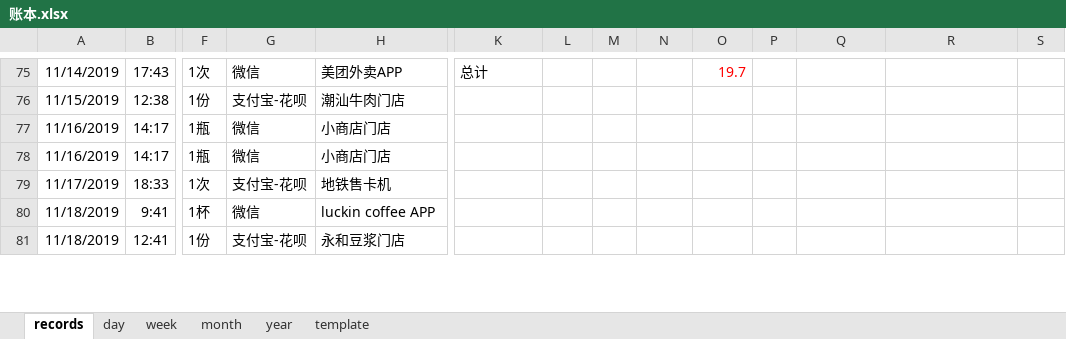
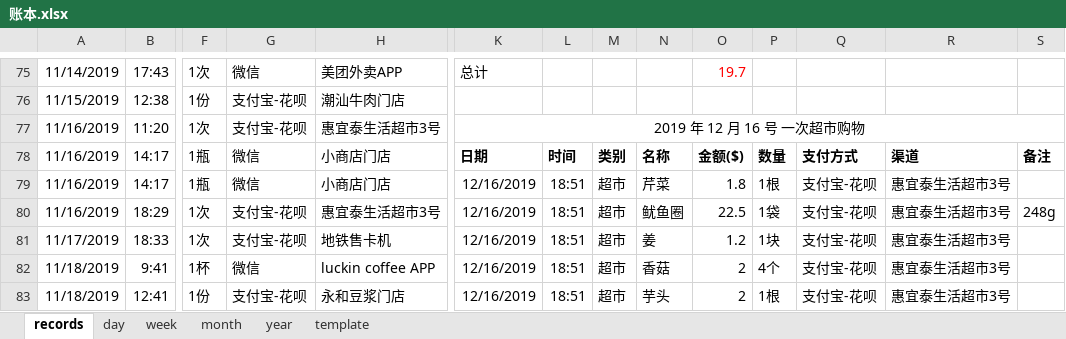
Before and after one commit to libo9527/filebackup, an Excel workbook: 账本.xlsx, sheet records, drawn as a sheet; only a part is shown, gaps mark what is left out; values as stored, in another font and other column widths than the file's, no borders; table styles not drawn; addresses are those after the commit; rows hold the shown columns only; the diff covers the shown part only; the diff names each change by its address in the sheet, - before the commit and + after, or states it on an @@ line.

```diff
--- a/账本.xlsx (sheet records)
+++ b/账本.xlsx (sheet records)
+row 77: 11/16/2019 | 11:20 | 1次 | 支付宝-花呗 | 惠宜泰生活超市3号 | 2019 年 12 月 16 号 一次超市购物
-K78: (empty)
+K78: 日期
-L78: (empty)
+L78: 时间
-M78: (empty)
+M78: 类别
-N78: (empty)
+N78: 名称
-O78: (empty)
+O78: 金额($)
-P78: (empty)
+P78: 数量
-Q78: (empty)
+Q78: 支付方式
-R78: (empty)
+R78: 渠道
-S78: (empty)
+S78: 备注
-K79: (empty)
+K79: 12/16/2019
-L79: (empty)
+L79: 18:51
-M79: (empty)
+M79: 超市
-N79: (empty)
+N79: 芹菜
-O79: (empty)
+O79: 1.8
-P79: (empty)
+P79: 1根
-Q79: (empty)
+Q79: 支付宝-花呗
-R79: (empty)
+R79: 惠宜泰生活超市3号
+row 80: 11/16/2019 | 18:29 | 1次 | 支付宝-花呗 | 惠宜泰生活超市3号 | 12/16/2019 | 18:51 | 超市 | 鱿鱼圈 | 22.5 | 1袋 | 支付宝-花呗 | 惠宜泰生活超市3号 | 248g
-K81:K83: (empty)
+K81:K83: 12/16/2019
-L81:L83: (empty)
+L81:L83: 18:51
-M81:M83: (empty)
+M81:M83: 超市
-N81: (empty)
+N81: 姜
-O81: (empty)
+O81: 1.2
-P81: (empty)
+P81: 1块
-Q81:Q83: (empty)
+Q81:Q83: 支付宝-花呗
-R81:R83: (empty)
+R81:R83: 惠宜泰生活超市3号
-N82: (empty)
+N82: 香菇
-O82:O83: (empty)
+O82:O83: 2
-P82: (empty)
+P82: 4个
-N83: (empty)
+N83: 芋头
-P83: (empty)
+P83: 1根
```
Also changed, not shown: 19 added rows, 2 removed rows, 44 edited cells and merged cells elsewhere in this sheet, sheet year, 1 other file.
